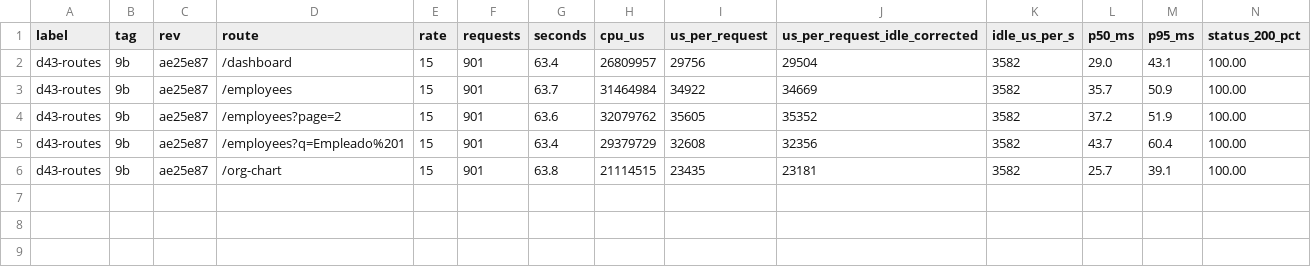
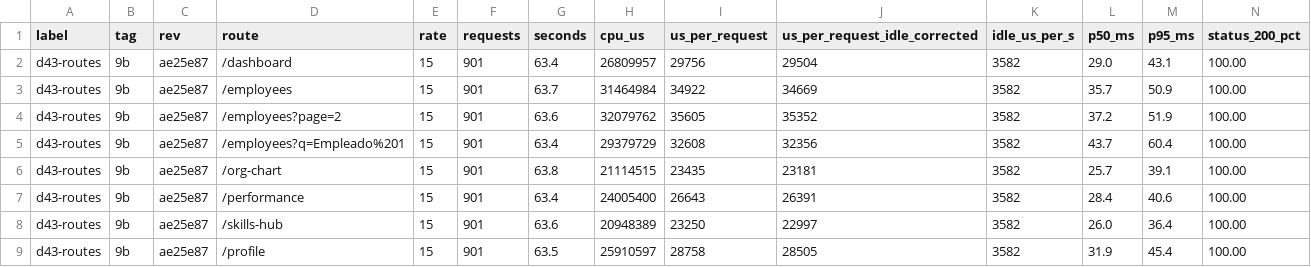
Before and after one commit to Aromero2022/ScaliaHR, a TSV file: scripts/perf/results/d43-routes.tsv, drawn as a sheet; only a part is shown; rows hold the shown columns only; the diff names each change by its address in the sheet, - before the commit and + after, or states it on an @@ line.

```diff
--- a/scripts/perf/results/d43-routes.tsv
+++ b/scripts/perf/results/d43-routes.tsv
+row 7: d43-routes | 9b | ae25e87 | /performance | 15 | 901 | 63.4 | 24005400 | 26643 | 26391 | 3582 | 28.4 | 40.6 | 100.00
+row 8: d43-routes | 9b | ae25e87 | /skills-hub | 15 | 901 | 63.6 | 20948389 | 23250 | 22997 | 3582 | 26.0 | 36.4 | 100.00
+row 9: d43-routes | 9b | ae25e87 | /profile | 15 | 901 | 63.5 | 25910597 | 28758 | 28505 | 3582 | 31.9 | 45.4 | 100.00
```
